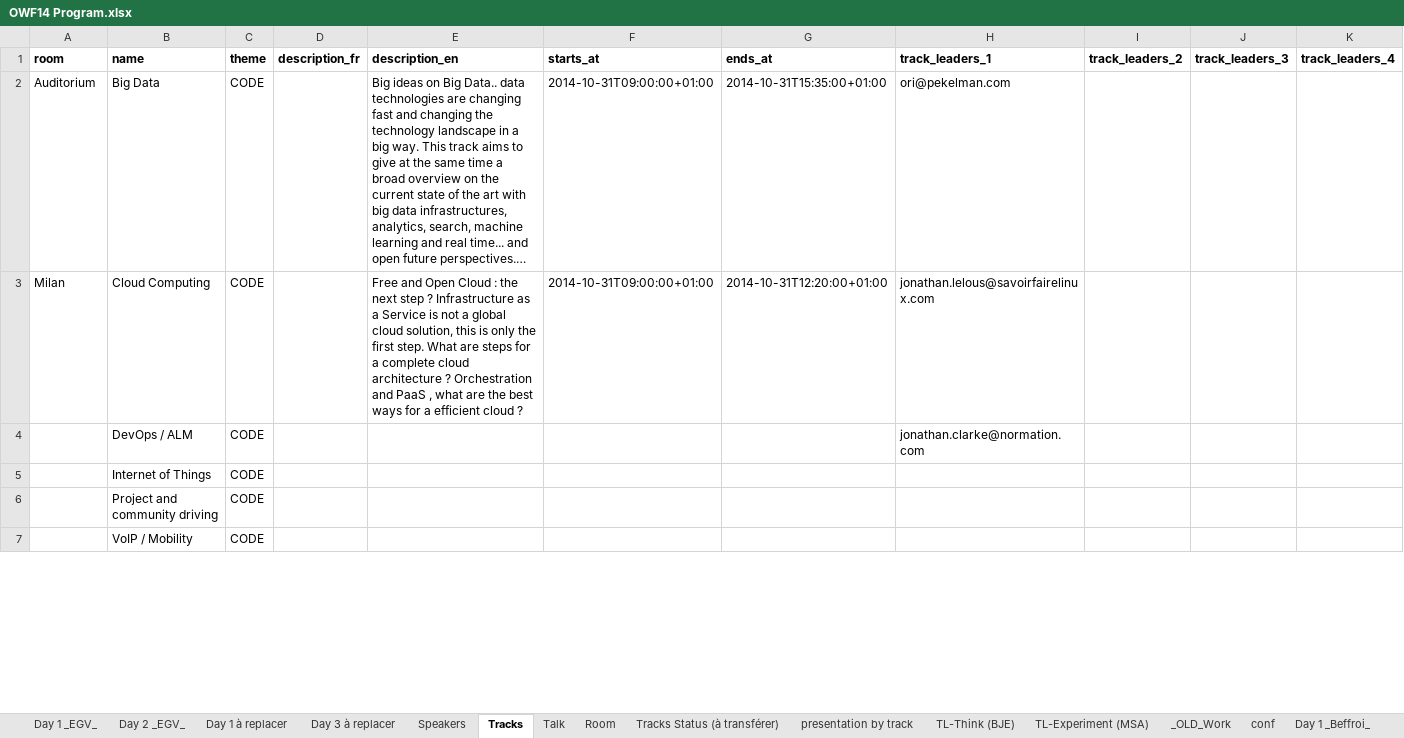
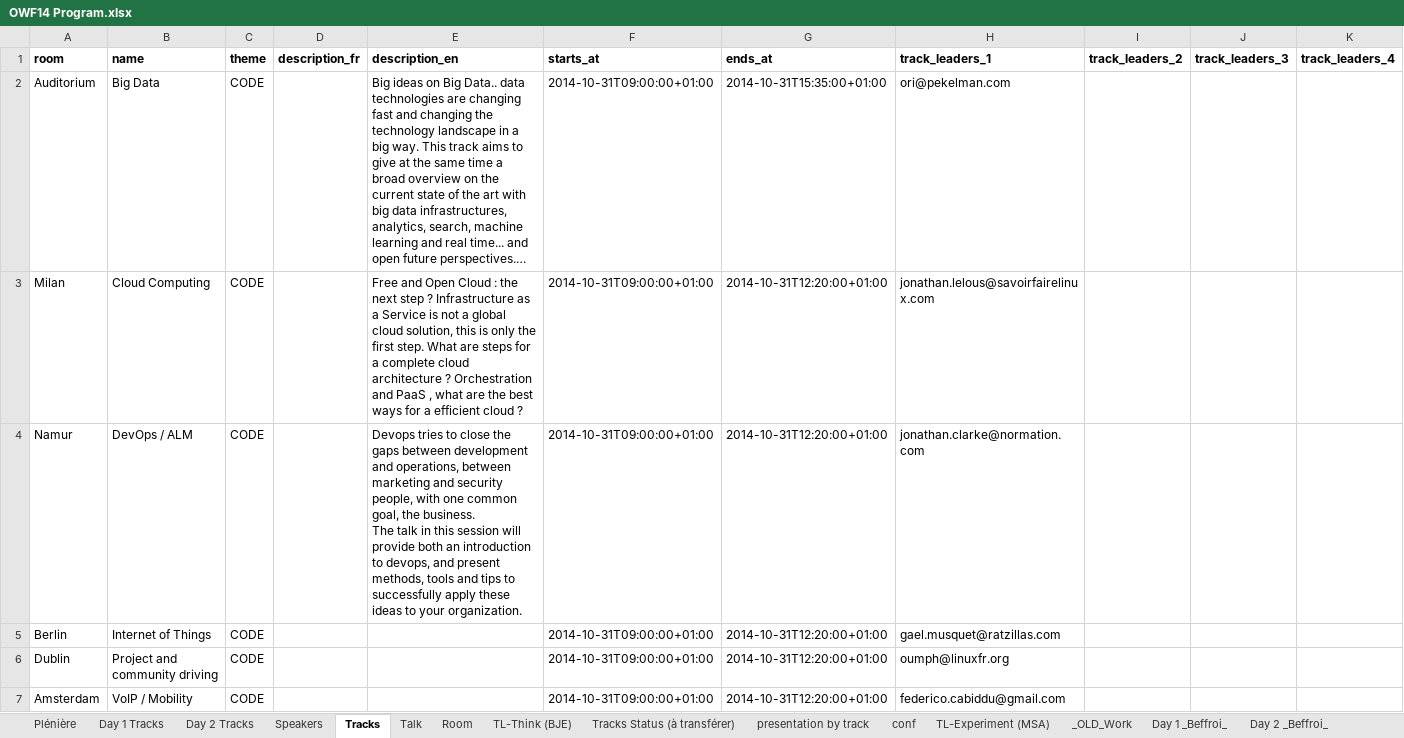
Before and after one commit to OWF/owf2014, an Excel workbook: instance/data/OWF14 Program.xlsx, sheet Tracks, drawn as a sheet; only a part is shown; long unchanged cells end in …; values as stored, in another font and other column widths than the file's, no borders; ↵ is a line break in a cell; the diff covers the shown part only; the diff names each change by its address in the sheet, - before the commit and + after, or states it on an @@ line.

```diff
--- a/instance/data/OWF14 Program.xlsx (sheet Tracks)
+++ b/instance/data/OWF14 Program.xlsx (sheet Tracks)
-sheet tab: Day 1 _EGV_
+sheet tab: Plénière
-sheet tab: Day 2 _EGV_
+sheet tab: Day 1 Tracks
-sheet tab: Day 1 à replacer
+sheet tab: Day 2 Tracks
-sheet tab: Day 3 à replacer
@@ sheet tab order changed: Plénière | Day 1 Tracks | Day 2 Tracks | Speakers | Tracks | Talk | Room | TL-Think (BJE) | Tracks Status (à transférer) | presentation by track | conf | TL-Experiment (MSA) | _OLD_Work | Day 1 _Beffroi_ | Day 2 _Beffroi_ @@
-A4 (room): (empty)
+A4 (room): Namur
-E4 (description_en): (empty)
+E4 (description_en): Devops tries to close the gaps between development and operations, between marketing and security people, with one common goal, the business. ↵ The talk in this session will provide both an introduction to devops, and present methods, tools and tips to successfully apply these ideas to your organization.
-F4:F7 (starts_at): (empty)
+F4:F7 (starts_at): 2014-10-31T09:00:00+01:00
-G4:G7 (ends_at): (empty)
+G4:G7 (ends_at): 2014-10-31T12:20:00+01:00
-A5 (room): (empty)
+A5 (room): Berlin
-H5 (track_leaders_1): (empty)
+H5 (track_leaders_1): gael.musquet@ratzillas.com
-A6 (room): (empty)
+A6 (room): Dublin
-H6 (track_leaders_1): (empty)
+H6 (track_leaders_1): oumph@linuxfr.org
-A7 (room): (empty)
+A7 (room): Amsterdam
-H7 (track_leaders_1): (empty)
+H7 (track_leaders_1): federico.cabiddu@gmail.com
```
Also changed, not shown: 4 added rows, 10 removed rows and 85 edited cells elsewhere in this sheet, sheet Day 2 Tracks, sheet Plénière, sheet Speakers, sheet Tracks Status (à transférer), sheet Day 1 Tracks, sheet Talk, 3 more sheets, formulas that keep their value, 2 other files.
